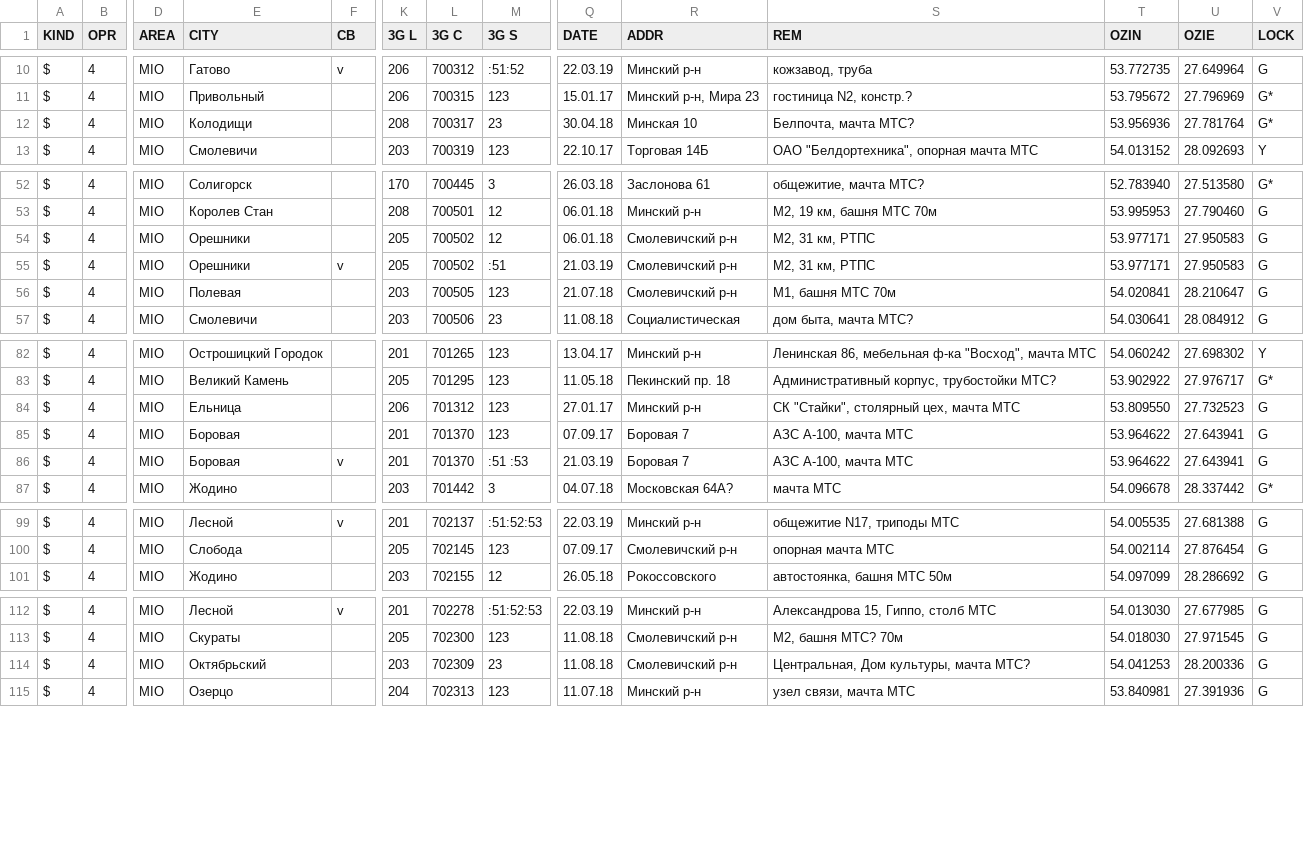
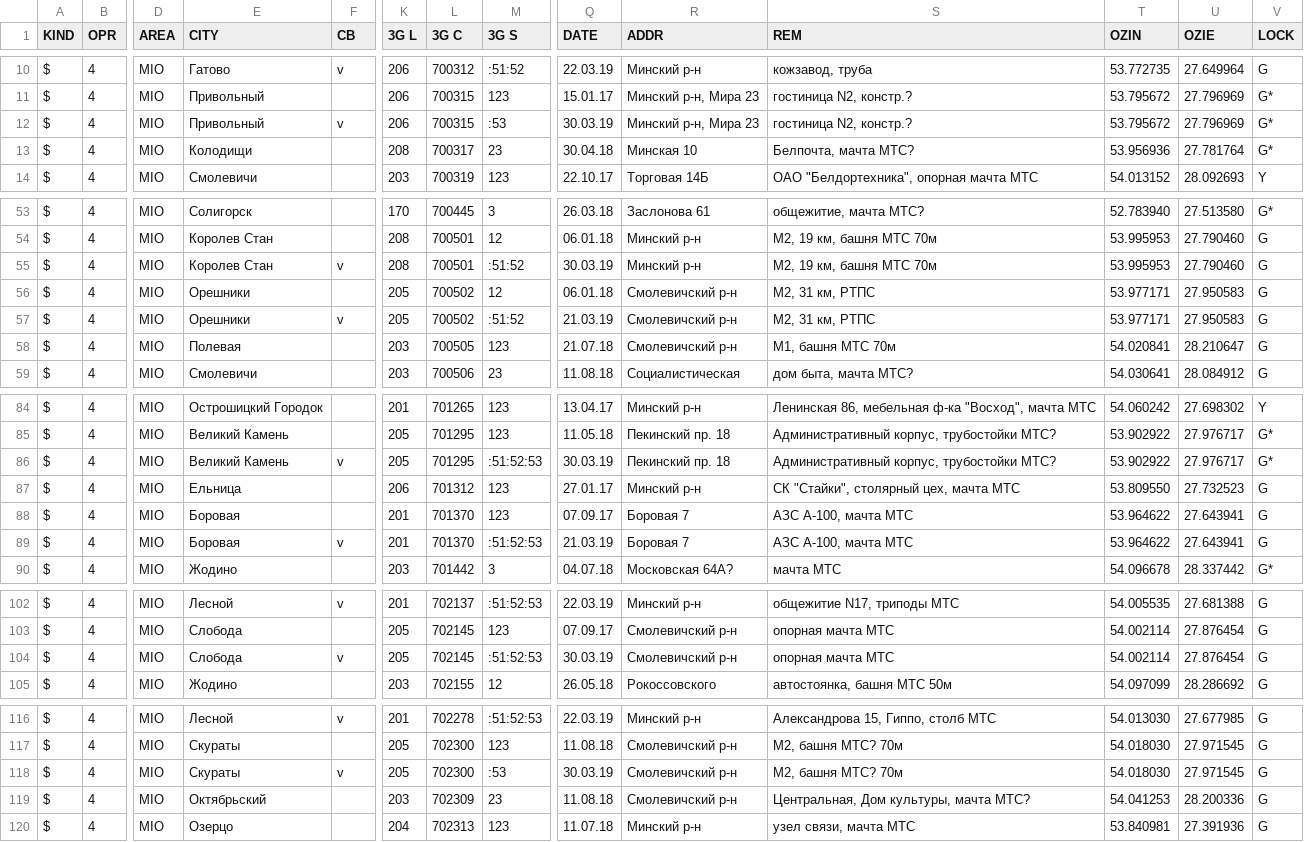
Before and after one commit to BelCellTracker/csv, a CSV file: BeCloud/Mio.csv, drawn as a sheet; only a part is shown, gaps mark what is left out; addresses are those after the commit; rows hold the shown columns only; the diff covers the shown part only; the diff names each change by its address in the sheet, - before the commit and + after, or states it on an @@ line.

Commit message:
4 files | M  BeCloud/Minsk.csv, M  BeCloud/Mio.csv, M  Velcom/Minsk.csv, M  life/Minsk.csv

```diff
--- a/BeCloud/Mio.csv
+++ b/BeCloud/Mio.csv
+row 12: $ | 4 | MIO | Привольный | v | 206 | 700315 | :53 | 30.03.19 | Минский р-н, Мира 23 | гостиница N2, констр.? | 53.795672 | 27.796969 | G*
+row 55: $ | 4 | MIO | Королев Стан | v | 208 | 700501 | :51:52 | 30.03.19 | Минский р-н | М2, 19 км, башня МТС 70м | 53.995953 | 27.790460 | G
-M57 (3G S): :51
+M57 (3G S): :51:52
+row 86: $ | 4 | MIO | Великий Камень | v | 205 | 701295 | :51:52:53 | 30.03.19 | Пекинский пр. 18 | Административный корпус, трубостойки МТС? | 53.902922 | 27.976717 | G*
-M89 (3G S): :51 :53
+M89 (3G S): :51:52:53
+row 104: $ | 4 | MIO | Слобода | v | 205 | 702145 | :51:52:53 | 30.03.19 | Смолевичский р-н | опорная мачта МТС | 54.002114 | 27.876454 | G
+row 118: $ | 4 | MIO | Скураты | v | 205 | 702300 | :53 | 30.03.19 | Смолевичский р-н | М2, башня МТС? 70м | 54.018030 | 27.971545 | G
```
Also changed, not shown: 1 added row and 1 edited cell elsewhere in this file, BeCloud/Minsk.csv, Velcom/Minsk.csv, 1 other file.
